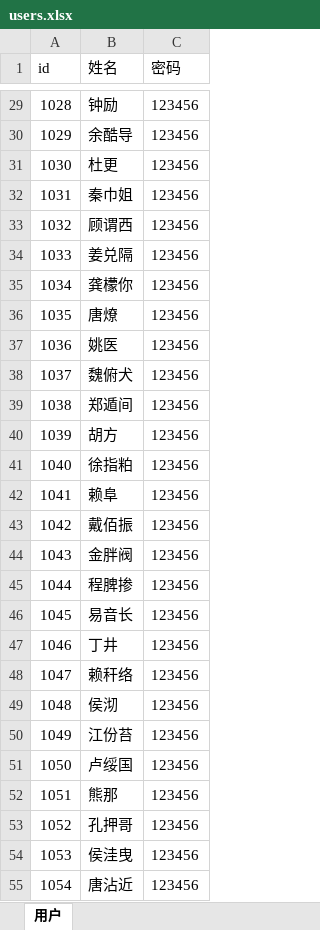
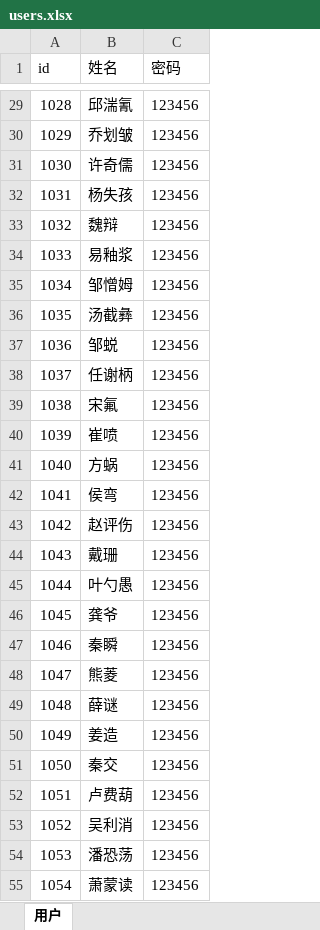
Before and after one commit to rendaoxiaoyao/reggie, an Excel workbook: 3.5.1/3.5.1/src/main/webapp/file/users.xlsx, sheet 用户, drawn as a sheet; only a part is shown, gaps mark what is left out; values as stored, in another font and other column widths than the file's, no borders; the diff covers the shown part only; the diff names each change by its address in the sheet, - before the commit and + after, or states it on an @@ line.

```diff
--- a/3.5.1/3.5.1/src/main/webapp/file/users.xlsx (sheet 用户)
+++ b/3.5.1/3.5.1/src/main/webapp/file/users.xlsx (sheet 用户)
-B29 (姓名): 钟励
+B29 (姓名): 邱湍氰
-B30 (姓名): 余酷导
+B30 (姓名): 乔划皱
-B31 (姓名): 杜更
+B31 (姓名): 许奇儒
-B32 (姓名): 秦巾姐
+B32 (姓名): 杨失孩
-B33 (姓名): 顾谓西
+B33 (姓名): 魏辩
-B34 (姓名): 姜兑隔
+B34 (姓名): 易釉浆
-B35 (姓名): 龚檬你
+B35 (姓名): 邹憎姆
-B36 (姓名): 唐燎
+B36 (姓名): 汤截彝
-B37 (姓名): 姚医
+B37 (姓名): 邹蜕
-B38 (姓名): 魏俯犬
+B38 (姓名): 任谢柄
-B39 (姓名): 郑遁间
+B39 (姓名): 宋氟
-B40 (姓名): 胡方
+B40 (姓名): 崔喷
-B41 (姓名): 徐指粕
+B41 (姓名): 方蜗
-B42 (姓名): 赖阜
+B42 (姓名): 侯弯
-B43 (姓名): 戴佰振
+B43 (姓名): 赵评伤
-B44 (姓名): 金胖阀
+B44 (姓名): 戴珊
-B45 (姓名): 程脾掺
+B45 (姓名): 叶勺愚
-B46 (姓名): 易音长
+B46 (姓名): 龚爷
-B47 (姓名): 丁井
+B47 (姓名): 秦瞬
-B48 (姓名): 赖秆络
+B48 (姓名): 熊菱
-B49 (姓名): 侯沏
+B49 (姓名): 薛谜
-B50 (姓名): 江份苔
+B50 (姓名): 姜造
-B51 (姓名): 卢绥国
+B51 (姓名): 秦交
-B52 (姓名): 熊那
+B52 (姓名): 卢费葫
-B53 (姓名): 孔押哥
+B53 (姓名): 吴利消
-B54 (姓名): 侯洼曳
+B54 (姓名): 潘恐荡
-B55 (姓名): 唐沾近
+B55 (姓名): 萧蒙读
```
Also changed, not shown: 84 edited cells elsewhere in this sheet, 46 other files.
